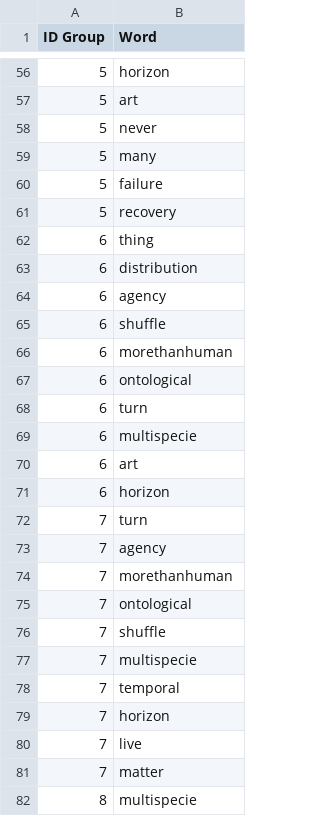
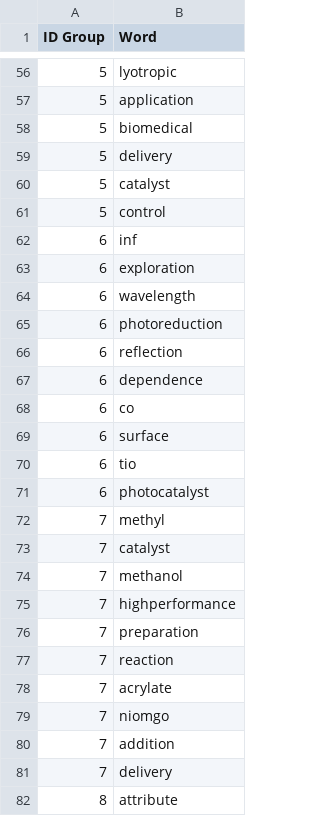
Before and after one commit to Xueying-Ya/Airflow-lda-llm-chatbot, a CSV file: dags/services/data/lda_all_data_2015_2023.csv, drawn as a sheet; only a part is shown, gaps mark what is left out; the diff covers the shown part only.

```diff
--- a/dags/services/data/lda_all_data_2015_2023.csv
+++ b/dags/services/data/lda_all_data_2015_2023.csv
@@ -56,27 +56,27 @@ ID Group,Word
-5,horizon
-5,art
-5,never
-5,many
-5,failure
-5,recovery
-6,thing
-6,distribution
-6,agency
-6,shuffle
-6,morethanhuman
-6,ontological
-6,turn
-6,multispecie
-6,art
-6,horizon
-7,turn
-7,agency
-7,morethanhuman
-7,ontological
-7,shuffle
-7,multispecie
-7,temporal
-7,horizon
-7,live
-7,matter
-8,multispecie
+5,lyotropic
+5,application
+5,biomedical
+5,delivery
+5,catalyst
+5,control
+6,inf
+6,exploration
+6,wavelength
+6,photoreduction
+6,reflection
+6,dependence
+6,co
+6,surface
+6,tio
+6,photocatalyst
+7,methyl
+7,catalyst
+7,methanol
+7,highperformance
+7,preparation
+7,reaction
+7,acrylate
+7,niomgo
+7,addition
+7,delivery
+8,attribute
```
Also changed, not shown: 73 edited cells elsewhere in this file, dags/services/data/lda_data_2023.csv, 17 other files.
